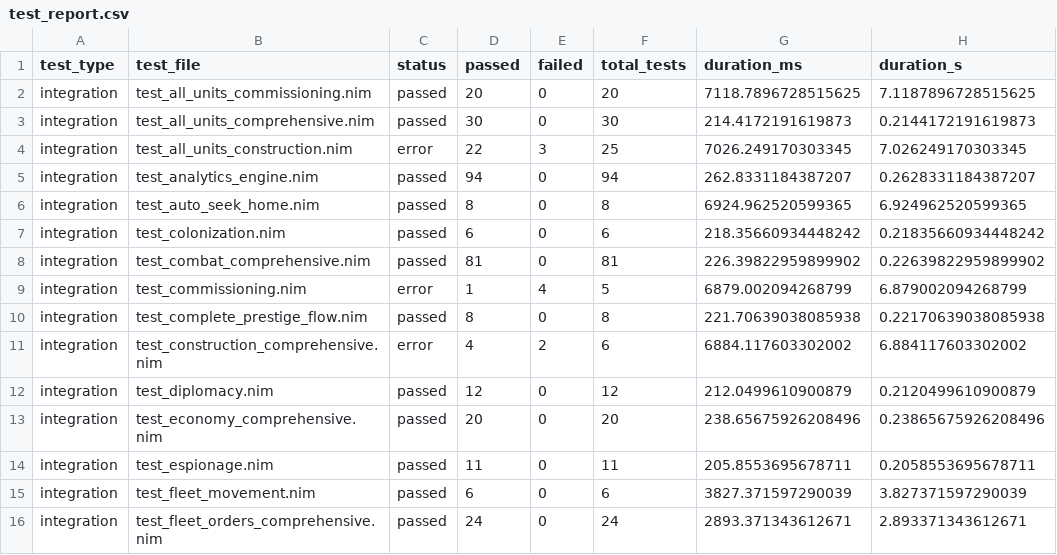
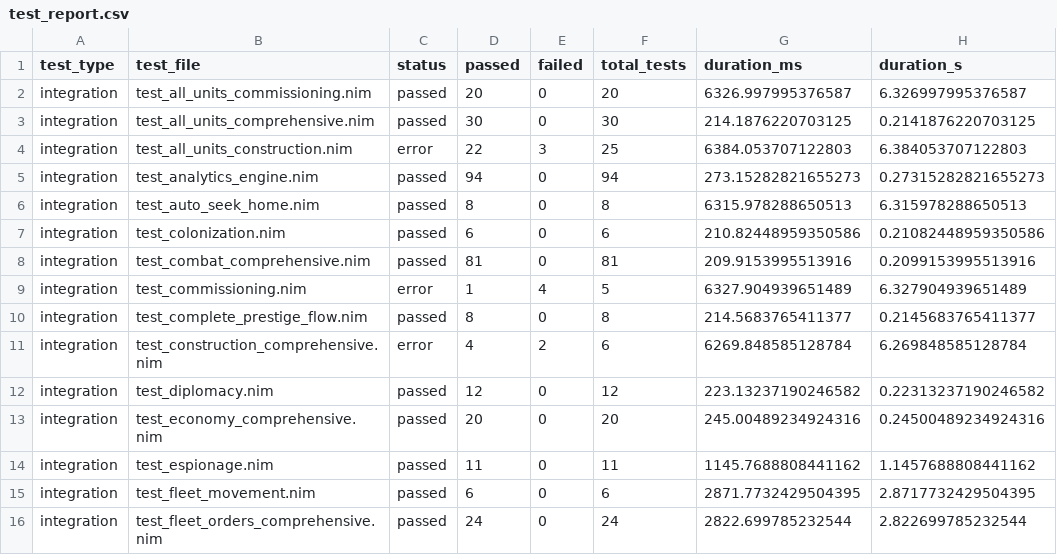
Before and after one commit to greenm01/ec4x, a CSV file: test_report.csv, drawn as a sheet; only a part is shown; the diff covers the shown part only.

```diff
--- a/test_report.csv
+++ b/test_report.csv
@@ -1,16 +1,16 @@
 test_type,test_file,status,passed,failed,total_tests,duration_ms,duration_s
-integration,test_all_units_commissioning.nim,passed,20,0,20,7118.7896728515625,7.1187896728515625
-integration,test_all_units_comprehensive.nim,passed,30,0,30,214.4172191619873,0.2144172191619873
-integration,test_all_units_construction.nim,error,22,3,25,7026.249170303345,7.026249170303345
-integration,test_analytics_engine.nim,passed,94,0,94,262.8331184387207,0.2628331184387207
-integration,test_auto_seek_home.nim,passed,8,0,8,6924.962520599365,6.924962520599365
-integration,test_colonization.nim,passed,6,0,6,218.35660934448242,0.21835660934448242
-integration,test_combat_comprehensive.nim,passed,81,0,81,226.39822959899902,0.22639822959899902
-integration,test_commissioning.nim,error,1,4,5,6879.002094268799,6.879002094268799
-integration,test_complete_prestige_flow.nim,passed,8,0,8,221.70639038085938,0.22170639038085938
-integration,test_construction_comprehensive.nim,error,4,2,6,6884.117603302002,6.884117603302002
-integration,test_diplomacy.nim,passed,12,0,12,212.0499610900879,0.2120499610900879
-integration,test_economy_comprehensive.nim,passed,20,0,20,238.65675926208496,0.23865675926208496
-integration,test_espionage.nim,passed,11,0,11,205.8553695678711,0.2058553695678711
-integration,test_fleet_movement.nim,passed,6,0,6,3827.371597290039,3.827371597290039
-integration,test_fleet_orders_comprehensive.nim,passed,24,0,24,2893.371343612671,2.893371343612671
+integration,test_all_units_commissioning.nim,passed,20,0,20,6326.997995376587,6.326997995376587
+integration,test_all_units_comprehensive.nim,passed,30,0,30,214.1876220703125,0.2141876220703125
+integration,test_all_units_construction.nim,error,22,3,25,6384.053707122803,6.384053707122803
+integration,test_analytics_engine.nim,passed,94,0,94,273.15282821655273,0.27315282821655273
+integration,test_auto_seek_home.nim,passed,8,0,8,6315.978288650513,6.315978288650513
+integration,test_colonization.nim,passed,6,0,6,210.82448959350586,0.21082448959350586
+integration,test_combat_comprehensive.nim,passed,81,0,81,209.9153995513916,0.2099153995513916
+integration,test_commissioning.nim,error,1,4,5,6327.904939651489,6.327904939651489
+integration,test_complete_prestige_flow.nim,passed,8,0,8,214.5683765411377,0.2145683765411377
+integration,test_construction_comprehensive.nim,error,4,2,6,6269.848585128784,6.269848585128784
+integration,test_diplomacy.nim,passed,12,0,12,223.13237190246582,0.22313237190246582
+integration,test_economy_comprehensive.nim,passed,20,0,20,245.00489234924316,0.24500489234924316
+integration,test_espionage.nim,passed,11,0,11,1145.7688808441162,1.1457688808441162
+integration,test_fleet_movement.nim,passed,6,0,6,2871.7732429504395,2.8717732429504395
+integration,test_fleet_orders_comprehensive.nim,passed,24,0,24,2822.699785232544,2.822699785232544
```
Also changed, not shown: 51 edited cells elsewhere in this file, 5 other files.
